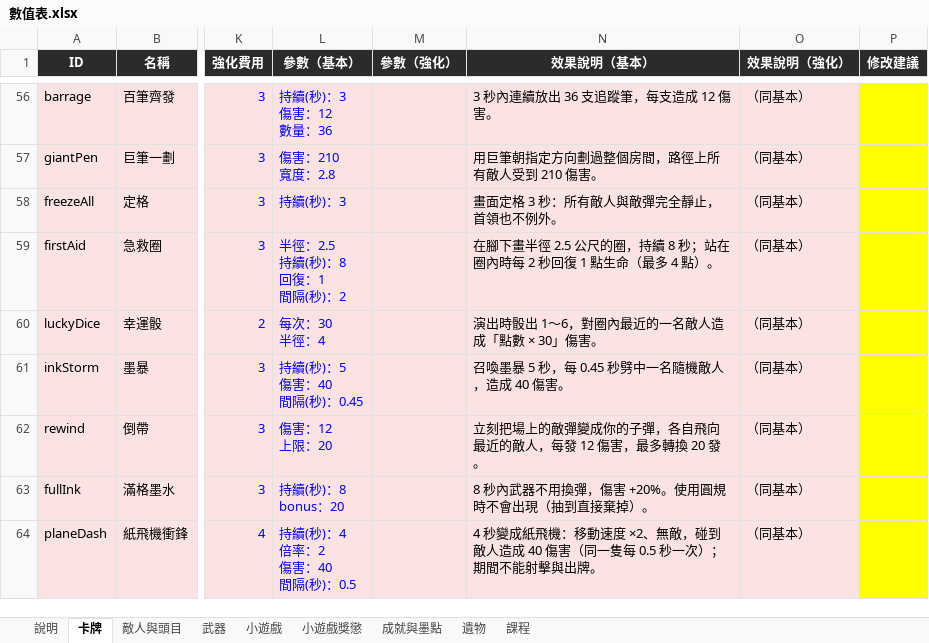
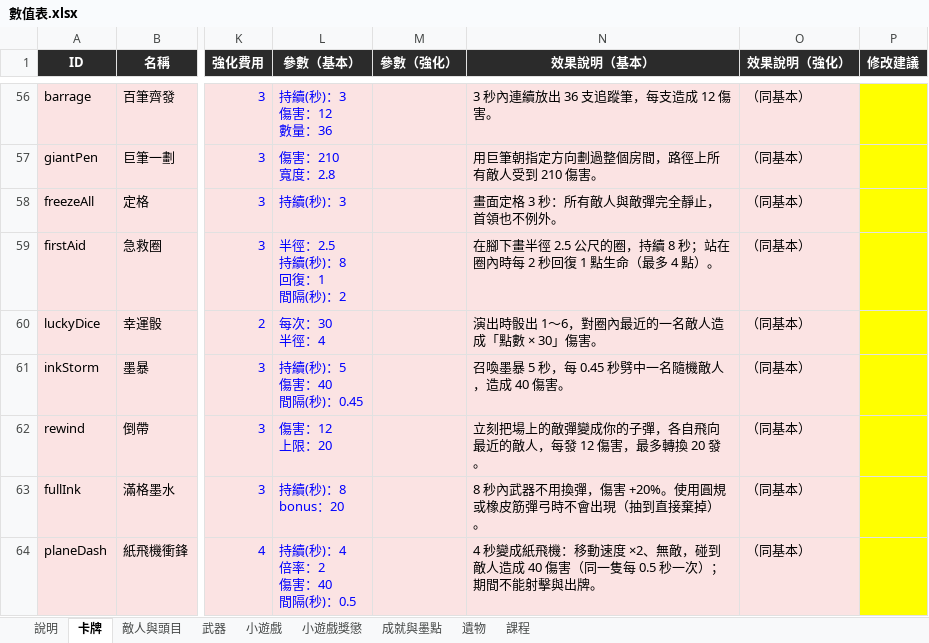
Before and after one commit to archie-30/INKRAGE, an Excel workbook: 數值表.xlsx, sheet 卡牌, drawn as a sheet; only a part is shown, gaps mark what is left out; values as stored, in another font and other column widths than the file's, no borders; charts and pictures not drawn; the diff names each change by its address in the sheet, - before the commit and + after, or states it on an @@ line.

```diff
--- a/數值表.xlsx (sheet 卡牌)
+++ b/數值表.xlsx (sheet 卡牌)
-N63 (效果說明（基本）): 8 秒內武器不用換彈，傷害 +20%。使用圓規時不會出現（抽到直接棄掉）。
+N63 (效果說明（基本）): 8 秒內武器不用換彈，傷害 +20%。使用圓規或橡皮筋彈弓時不會出現（抽到直接棄掉）。
```
Also changed, not shown: sheet 武器, sheet 遺物, 17 other files.
